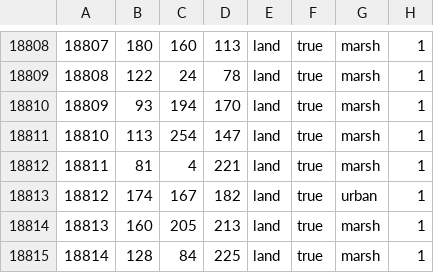
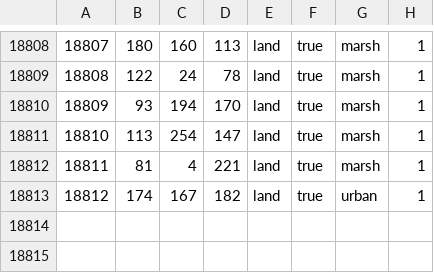
Before and after one commit to East-Showdown/East-Showdown, a CSV file: map/definition.csv, drawn as a sheet; only a part is shown, gaps mark what is left out; the diff names each change by its address in the sheet, - before the commit and + after, or states it on an @@ line.

```diff
--- a/map/definition.csv
+++ b/map/definition.csv
-row 18814: 18813 | 160 | 205 | 213 | land | true | marsh | 1
-row 18815: 18814 | 128 | 84 | 225 | land | true | marsh | 1
```
Also changed, not shown: map/adjacencies.csv, 6 other files.
